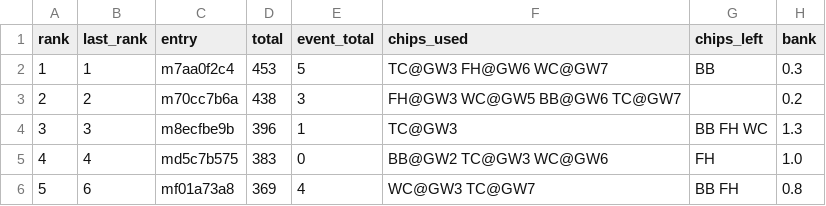
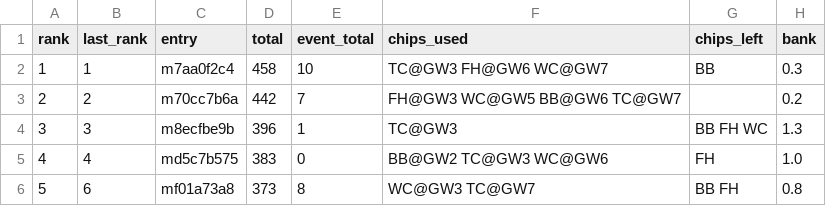
Before and after one commit to tsrng5b7zw-bot/sync, a CSV file: data/latest/league.csv, drawn as a sheet; only a part is shown; the diff covers the shown part only; the diff names each change by its address in the sheet, - before the commit and + after, or states it on an @@ line.

```diff
--- a/data/latest/league.csv
+++ b/data/latest/league.csv
-D2 (total): 453
+D2 (total): 458
-E2 (event_total): 5
+E2 (event_total): 10
-D3 (total): 438
+D3 (total): 442
-E3 (event_total): 3
+E3 (event_total): 7
-D6 (total): 369
+D6 (total): 373
-E6 (event_total): 4
+E6 (event_total): 8
```
Also changed, not shown: 28 edited cells elsewhere in this file, data/latest/fixtures.csv, data/latest/live_gw7.csv, 7 other files.
